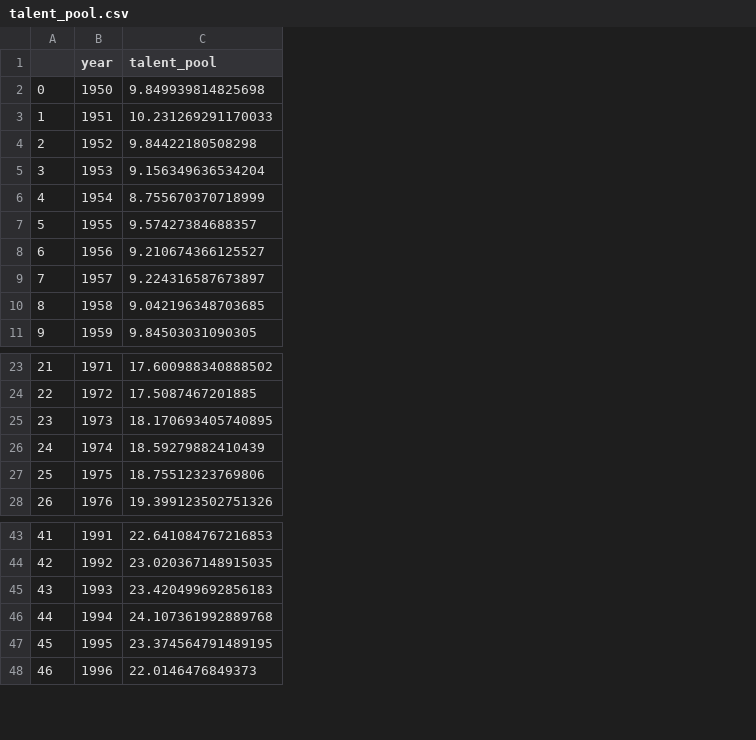
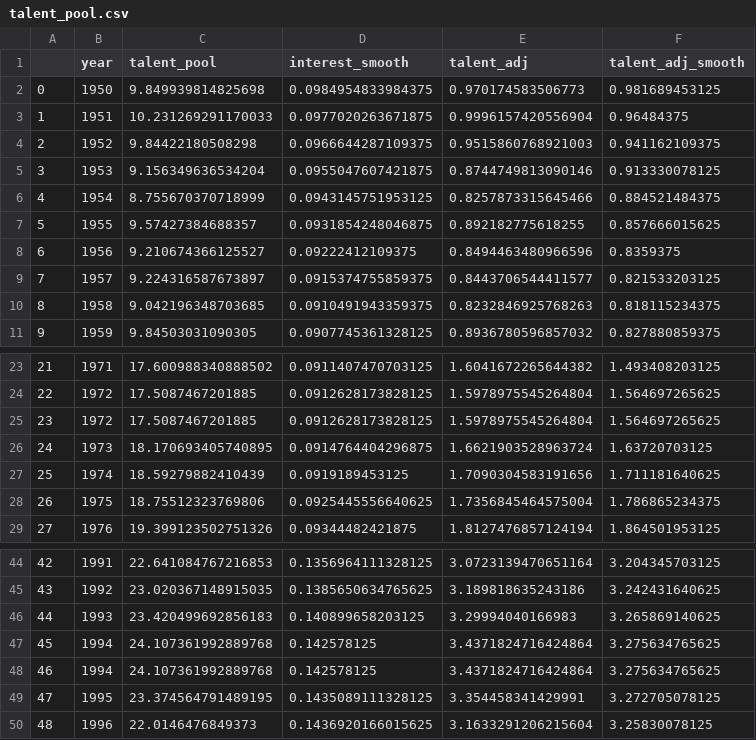
Before and after one commit to ethanmathw/FHMBasketball, a CSV file: talent_pool_estimation/talent_pool.csv, drawn as a sheet; only a part is shown, gaps mark what is left out; addresses are those after the commit; the diff names each change by its address in the sheet, - before the commit and + after, or states it on an @@ line.

Commit message:
saved changed, talent pool interest adjustment

```diff
--- a/talent_pool_estimation/talent_pool.csv
+++ b/talent_pool_estimation/talent_pool.csv
+column D (interest_smooth), rows 2-11: 0.0984954833984375 | 0.0977020263671875 | 0.0966644287109375 | 0.0955047607421875 | 0.0943145751953125 | 0.0931854248046875 | 0.09222412109375 | 0.0915374755859375 | 0.0910491943359375 | 0.0907745361328125; rows 23-24: 0.0911407470703125 | 0.0912628173828125; rows 26-29: 0.0914764404296875 | 0.0919189453125 | 0.0925445556640625 | 0.09344482421875; rows 44-46: 0.1356964111328125 | 0.1385650634765625 | 0.140899658203125; rows 48-50: 0.142578125 | 0.1435089111328125 | 0.1436920166015625
+column E (talent_adj), rows 2-11: 0.970174583506773 | 0.9996157420556904 | 0.9515860768921003 | 0.8744749813090146 | 0.8257873315645466 | 0.892182775618255 | 0.8494463480966596 | 0.8443706544411577 | 0.8232846925768263 | 0.8936780596857032; rows 23-24: 1.6041672265644382 | 1.5978975545264804; rows 26-29: 1.6621903528963724 | 1.7090304583191656 | 1.7356845464575004 | 1.8127476857124194; rows 44-46: 3.0723139470651164 | 3.189818635243186 | 3.29994040166983; rows 48-50: 3.4371824716424864 | 3.354458341429991 | 3.1633291206215604
+column F (talent_adj_smooth), rows 2-11: 0.981689453125 | 0.96484375 | 0.941162109375 | 0.913330078125 | 0.884521484375 | 0.857666015625 | 0.8359375 | 0.821533203125 | 0.818115234375 | 0.827880859375; rows 23-24: 1.493408203125 | 1.564697265625; rows 26-29: 1.63720703125 | 1.711181640625 | 1.786865234375 | 1.864501953125; rows 44-46: 3.204345703125 | 3.242431640625 | 3.265869140625; rows 48-50: 3.275634765625 | 3.272705078125 | 3.25830078125
+row 25: 23 | 1972 | 17.5087467201885 | 0.0912628173828125 | 1.5978975545264804 | 1.564697265625
@@ column A renumbered from row 26 down @@
+row 47: 45 | 1994 | 24.107361992889768 | 0.142578125 | 3.4371824716424864 | 3.275634765625
```
Also changed, not shown: 3 other files.
